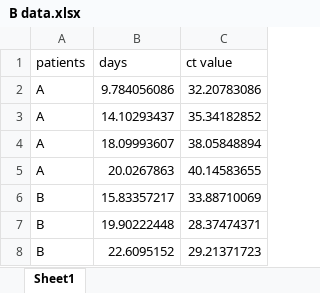
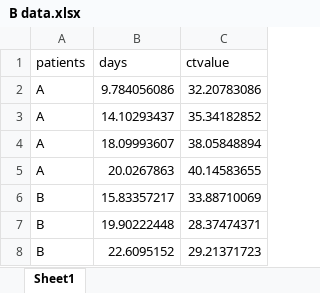
Before and after one commit to shedding-hub/shedding-hub, an Excel workbook: data/wang2020fecal/B data.xlsx, sheet Sheet1, drawn as a sheet; only a part is shown; values as stored, in another font and other column widths than the file's, no borders; the diff names each change by its address in the sheet, - before the commit and + after, or states it on an @@ line.

```diff
--- a/data/wang2020fecal/B data.xlsx (sheet Sheet1)
+++ b/data/wang2020fecal/B data.xlsx (sheet Sheet1)
-C1: ct value
+C1: ctvalue
```
Also changed, not shown: data/wang2020fecal/A data.xlsx, 2 other files.
